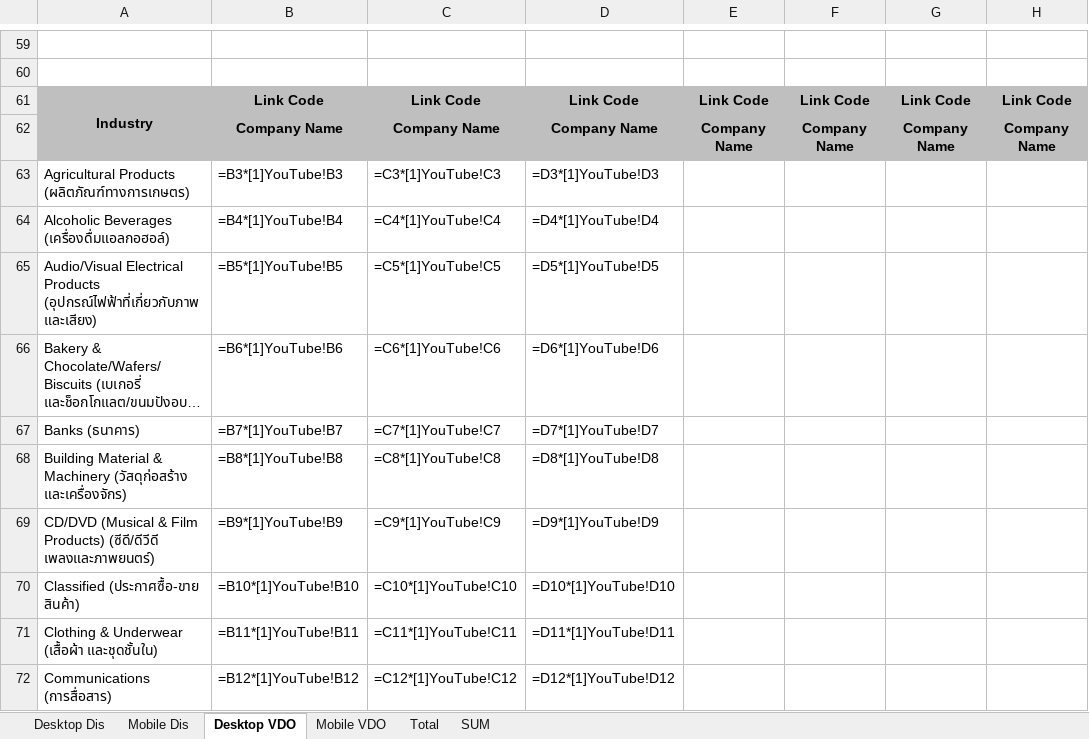
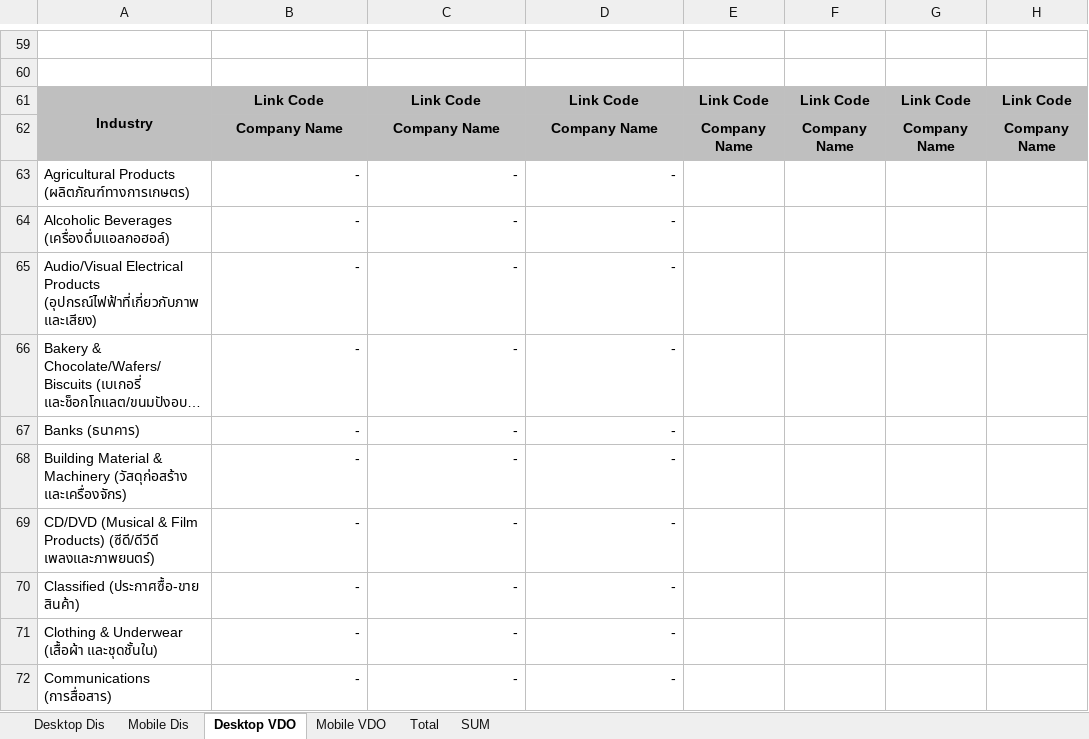
Before and after one commit to Anuchap/adreport, an Excel workbook: templates/youtube.xlsx, sheet Desktop VDO, drawn as a sheet; only a part is shown, gaps mark what is left out; long unchanged cells end in …; values as stored, in another font and other column widths than the file's, no borders; formulas are shown in place of their values; the diff covers the shown part only; the diff names each change by its address in the sheet, - before the commit and + after, or states it on an @@ line.

```diff
--- a/templates/youtube.xlsx (sheet Desktop VDO)
+++ b/templates/youtube.xlsx (sheet Desktop VDO)
-B63: =B3*[1]YouTube!B3
+B63: -
-C63: =C3*[1]YouTube!C3
+C63: -
-D63: =D3*[1]YouTube!D3
+D63: -
-B64: =B4*[1]YouTube!B4
+B64: -
-C64: =C4*[1]YouTube!C4
+C64: -
-D64: =D4*[1]YouTube!D4
+D64: -
-B65: =B5*[1]YouTube!B5
+B65: -
-C65: =C5*[1]YouTube!C5
+C65: -
-D65: =D5*[1]YouTube!D5
+D65: -
-B66: =B6*[1]YouTube!B6
+B66: -
-C66: =C6*[1]YouTube!C6
+C66: -
-D66: =D6*[1]YouTube!D6
+D66: -
-B67: =B7*[1]YouTube!B7
+B67: -
-C67: =C7*[1]YouTube!C7
+C67: -
-D67: =D7*[1]YouTube!D7
+D67: -
-B68: =B8*[1]YouTube!B8
+B68: -
-C68: =C8*[1]YouTube!C8
+C68: -
-D68: =D8*[1]YouTube!D8
+D68: -
-B69: =B9*[1]YouTube!B9
+B69: -
-C69: =C9*[1]YouTube!C9
+C69: -
-D69: =D9*[1]YouTube!D9
+D69: -
-B70: =B10*[1]YouTube!B10
+B70: -
-C70: =C10*[1]YouTube!C10
+C70: -
-D70: =D10*[1]YouTube!D10
+D70: -
-B71: =B11*[1]YouTube!B11
+B71: -
-C71: =C11*[1]YouTube!C11
+C71: -
-D71: =D11*[1]YouTube!D11
+D71: -
-B72: =B12*[1]YouTube!B12
+B72: -
-C72: =C12*[1]YouTube!C12
+C72: -
-D72: =D12*[1]YouTube!D12
+D72: -
```
Also changed, not shown: 138 edited cells elsewhere in this sheet, templates/display.xlsx, templates/vdo.xlsx, 2 other files.
